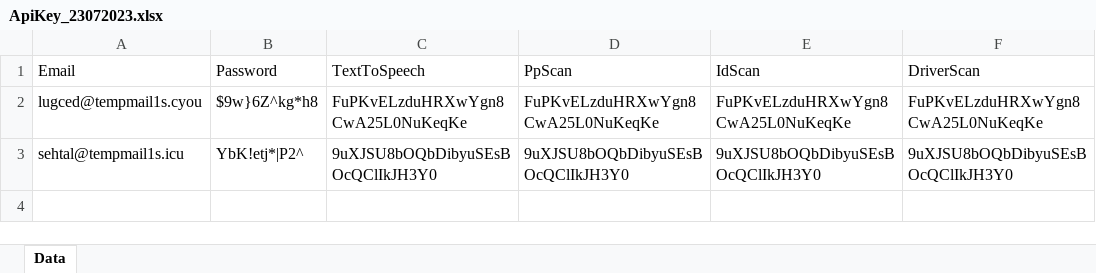
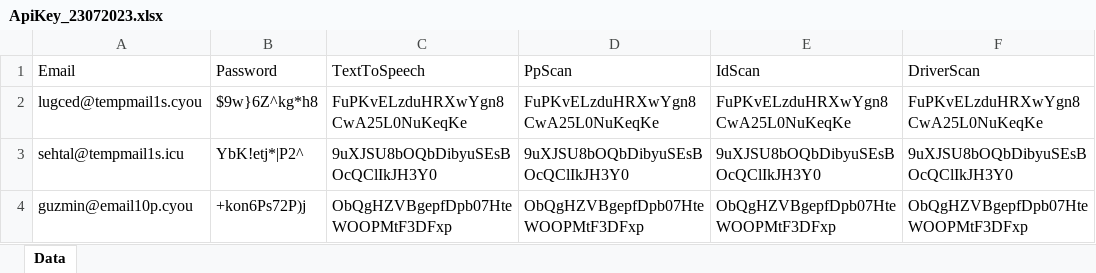
Before and after one commit to Coder21082003/Tools, an Excel workbook: AccountData/ApiKey_23072023.xlsx, sheet Data, drawn as a sheet; values as stored, in another font and other column widths than the file's, no borders; the diff names each change by its address in the sheet, - before the commit and + after, or states it on an @@ line.

```diff
--- a/AccountData/ApiKey_23072023.xlsx (sheet Data)
+++ b/AccountData/ApiKey_23072023.xlsx (sheet Data)
+row 4: guzmin@email10p.cyou | +kon6Ps72P)j | ObQgHZVBgepfDpb07HteWOOPMtF3DFxp | ObQgHZVBgepfDpb07HteWOOPMtF3DFxp | ObQgHZVBgepfDpb07HteWOOPMtF3DFxp | ObQgHZVBgepfDpb07HteWOOPMtF3DFxp
```
Also changed, not shown: 5 other files.
